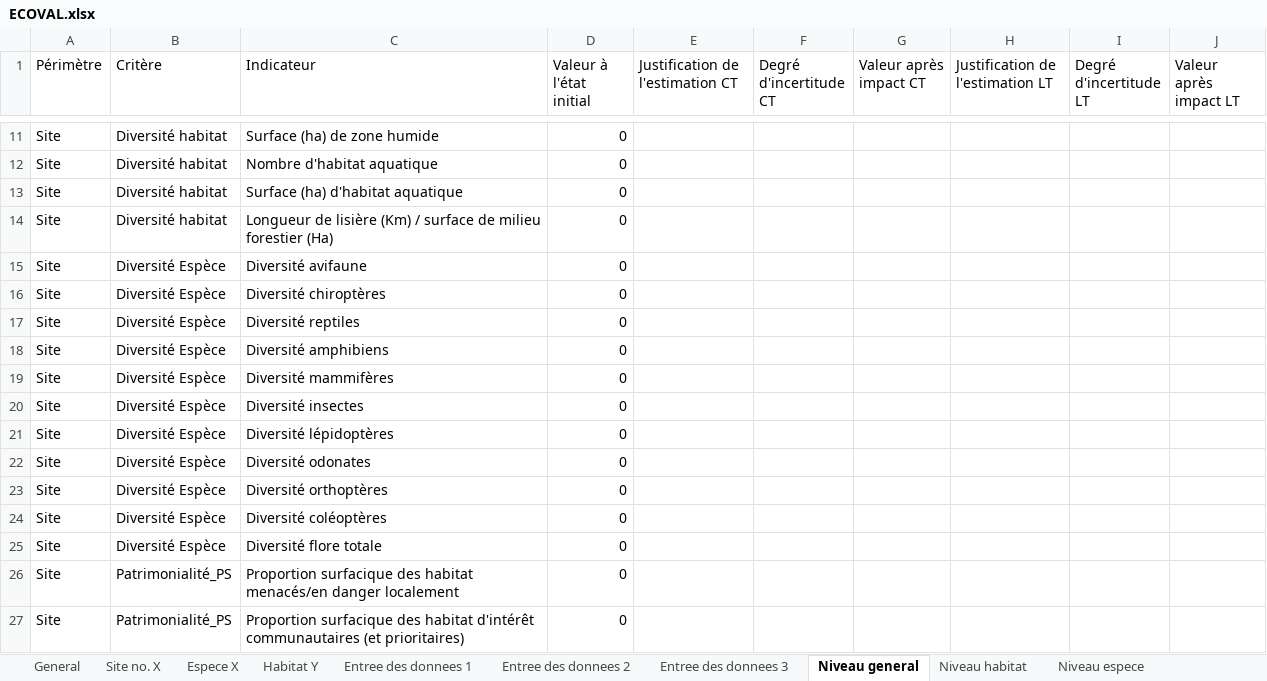
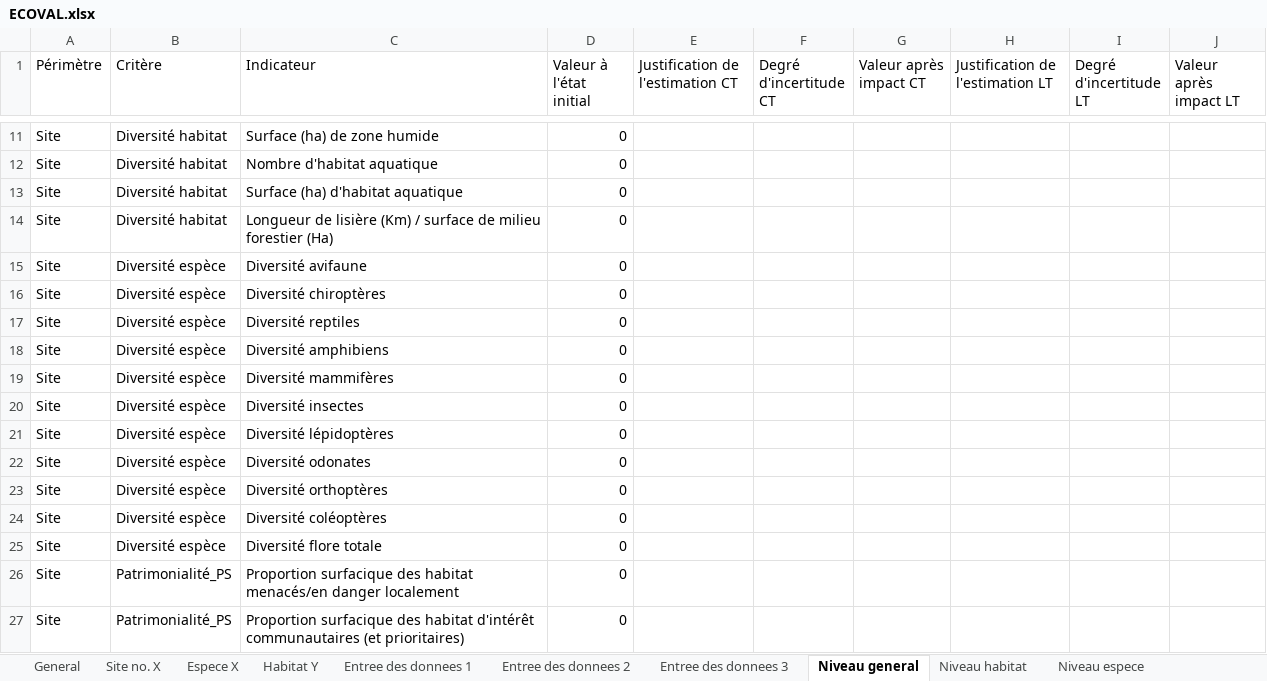
Before and after one commit to fzao/ECOVAL, an Excel workbook: app/model/ECOVAL.xlsx, sheet Niveau general, drawn as a sheet; only a part is shown, gaps mark what is left out; values as stored, in another font and other column widths than the file's, no borders; the diff names each change by its address in the sheet, - before the commit and + after, or states it on an @@ line.

Commit message:
case "Diversité Espèce" -> "Diversité espèce"

```diff
--- a/app/model/ECOVAL.xlsx (sheet Niveau general)
+++ b/app/model/ECOVAL.xlsx (sheet Niveau general)
-B15:B25 (Critère): Diversité Espèce
+B15:B25 (Critère): Diversité espèce
```
Also changed, not shown: 4 other files.
